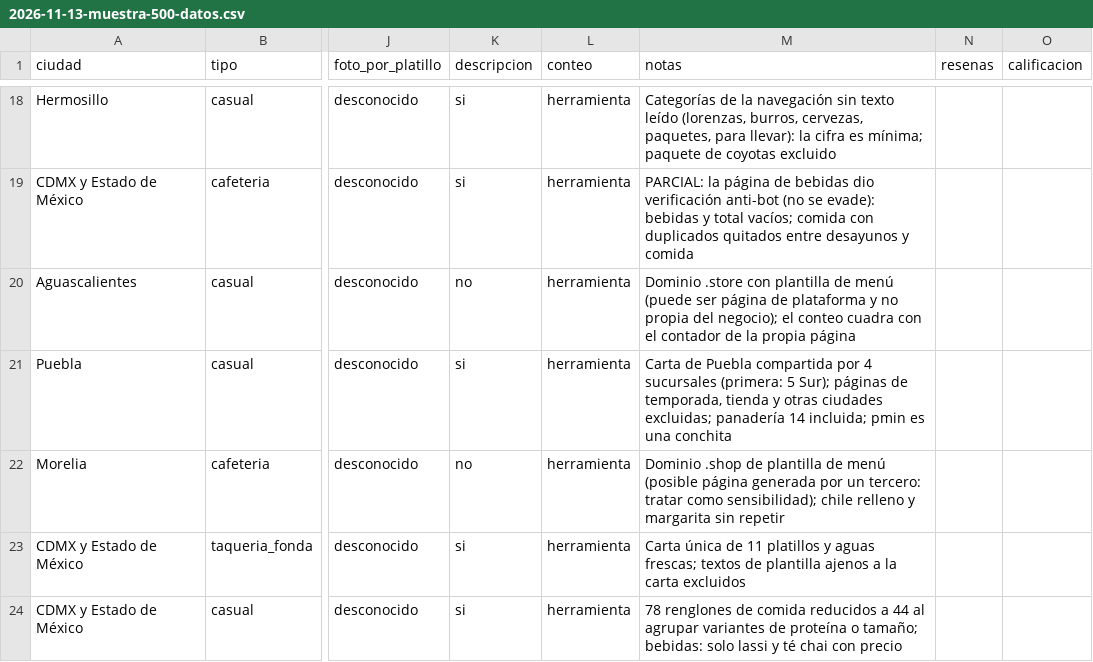
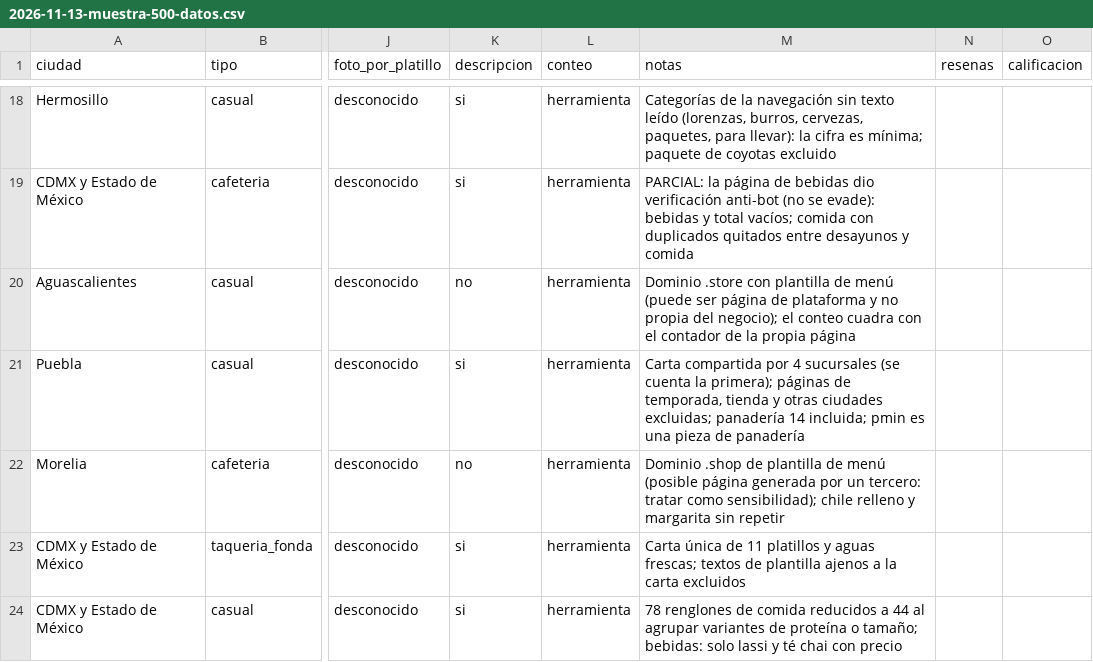
Before and after one commit to KlvinLopez/carta, a CSV file: docs/research/2026-11-13-muestra-500-datos.csv, drawn as a sheet; only a part is shown, gaps mark what is left out; the diff covers the shown part only; the diff names each change by its address in the sheet, - before the commit and + after, or states it on an @@ line.

```diff
--- a/docs/research/2026-11-13-muestra-500-datos.csv
+++ b/docs/research/2026-11-13-muestra-500-datos.csv
-M21 (notas): Carta de Puebla compartida por 4 sucursales (primera: 5 Sur); páginas de temporada, tienda y otras ciudades excluidas; panadería 14 incluida; pmin es una conchita
+M21 (notas): Carta compartida por 4 sucursales (se cuenta la primera); páginas de temporada, tienda y otras ciudades excluidas; panadería 14 incluida; pmin es una pieza de panadería
```
Also changed, not shown: 5 edited cells elsewhere in this file, docs/research/2026-11-13-muestra-500-descartes.csv, 6 other files.
